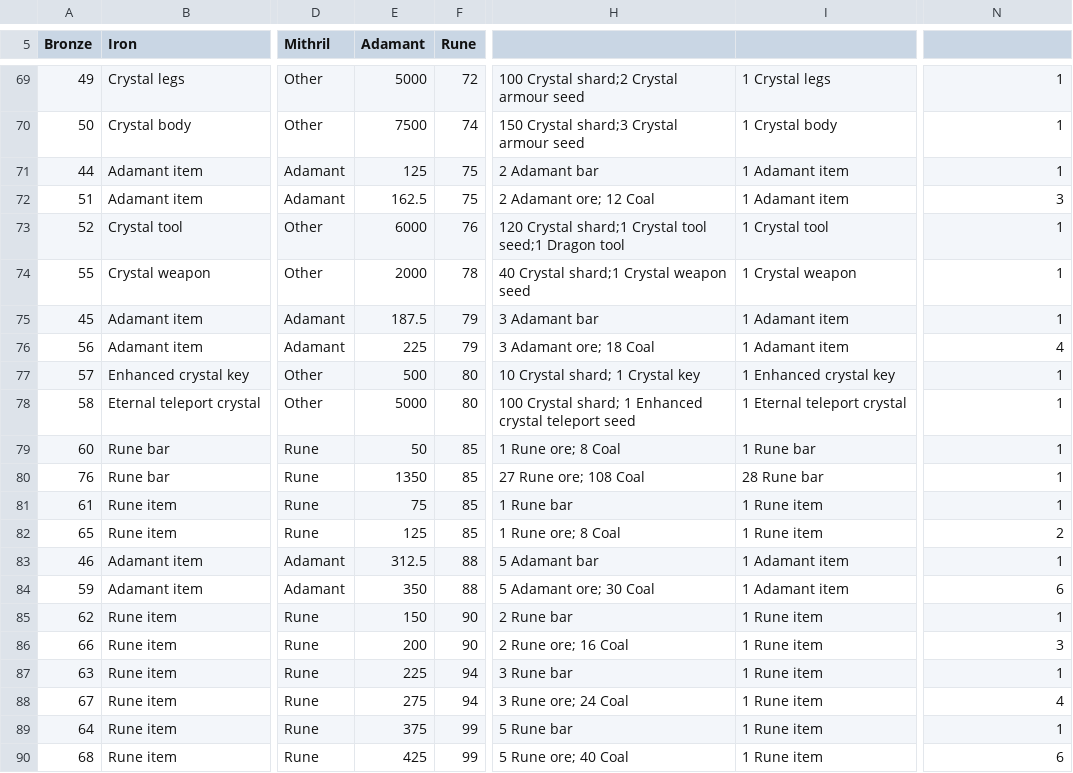
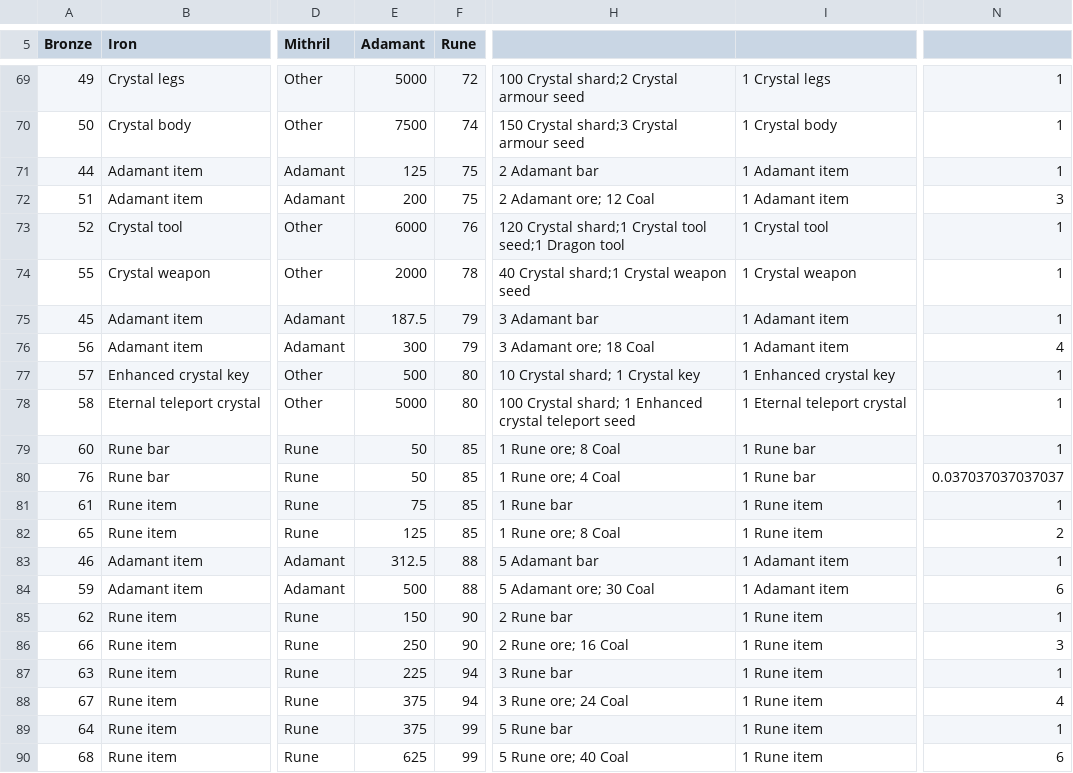
Before and after one commit to osrs-reldo/os-league-tools, a CSV file: scripts/inputs/smithing.csv, drawn as a sheet; only a part is shown, gaps mark what is left out; the diff covers the shown part only; the diff names each change by its address in the sheet, - before the commit and + after, or states it on an @@ line.

```diff
--- a/scripts/inputs/smithing.csv
+++ b/scripts/inputs/smithing.csv
-E72 (Adamant): 162.5
+E72 (Adamant): 200
-E76 (Adamant): 225
+E76 (Adamant): 300
-E80 (Adamant): 1350
+E80 (Adamant): 50
-H80: 27 Rune ore; 108 Coal
+H80: 1 Rune ore; 4 Coal
-I80: 28 Rune bar
+I80: 1 Rune bar
-N80: 1
+N80: 0.037037037037037
-E84 (Adamant): 350
+E84 (Adamant): 500
-E86 (Adamant): 200
+E86 (Adamant): 250
-E88 (Adamant): 275
+E88 (Adamant): 375
-E90 (Adamant): 425
+E90 (Adamant): 625
```
Also changed, not shown: 40 edited cells elsewhere in this file, scripts/inputs/fletching.csv, 1 other file.
